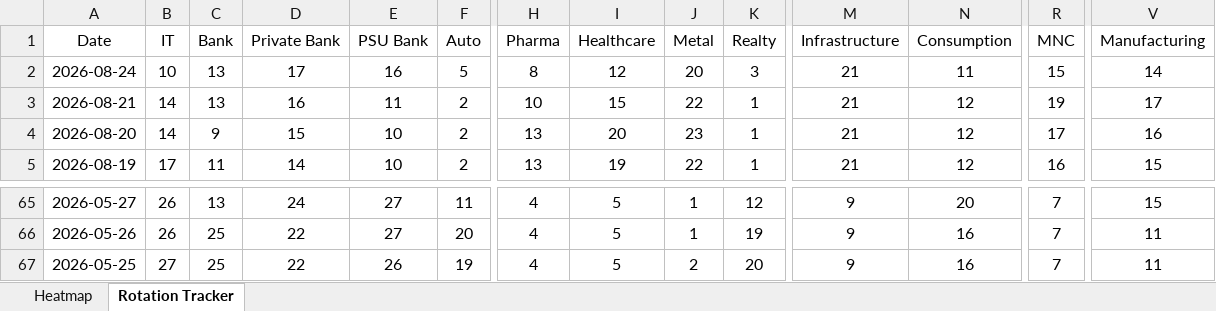
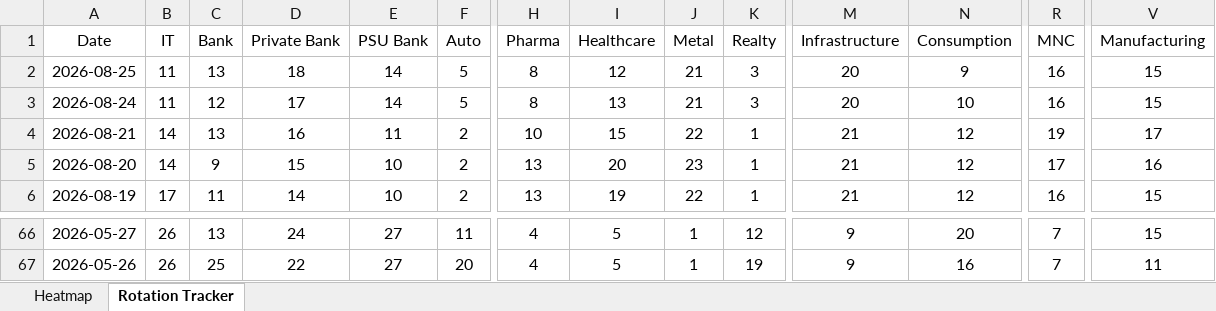
Before and after one commit to chethanshivaraju94-netizen/nse-market-monitor, an Excel workbook: NSE_Sector_Monitor.xlsx, sheet Rotation Tracker, drawn as a sheet; only a part is shown, gaps mark what is left out; values as stored, in another font and other column widths than the file's, no borders; conditional formats not drawn; removed rows and columns are numbered as before the commit, all else as after; rows hold the shown columns only; the diff names each change by its address in the sheet, - before the commit and + after, or states it on an @@ line.

```diff
--- a/NSE_Sector_Monitor.xlsx (sheet Rotation Tracker)
+++ b/NSE_Sector_Monitor.xlsx (sheet Rotation Tracker)
+row 2: 2026-08-25 | 11 | 13 | 18 | 14 | 5 | 8 | 12 | 21 | 3 | 20 | 9 | 16 | 15
-B3 (IT): 10
+B3 (IT): 11
-C3 (Bank): 13
+C3 (Bank): 12
-E3 (PSU Bank): 16
+E3 (PSU Bank): 14
-I3 (Healthcare): 12
+I3 (Healthcare): 13
-J3 (Metal): 20
+J3 (Metal): 21
-M3 (Infrastructure): 21
+M3 (Infrastructure): 20
-N3 (Consumption): 11
+N3 (Consumption): 10
-R3 (MNC): 15
+R3 (MNC): 16
-V3 (Manufacturing): 14
+V3 (Manufacturing): 15
-row 67: 2026-05-25 | 27 | 25 | 22 | 26 | 19 | 4 | 5 | 2 | 20 | 9 | 16 | 7 | 11
```
Also changed, not shown: sheet Heatmap, NSE_Market_Monitor.xlsx.
